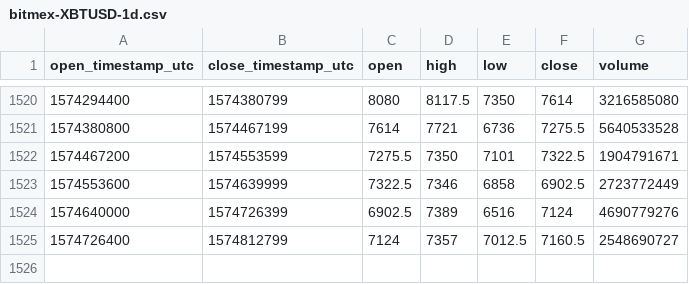
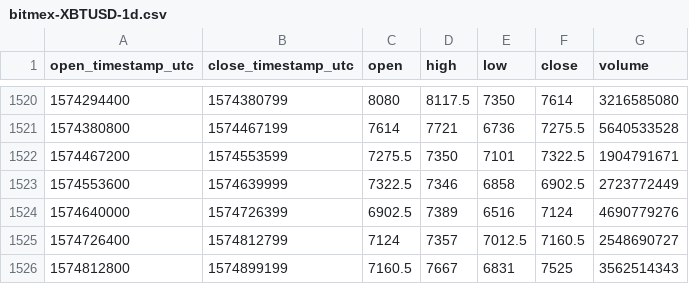
Before and after one commit to cryptobigbro/bitmex-XBTUSD, a CSV file: bitmex-XBTUSD-1d.csv, drawn as a sheet; only a part is shown, gaps mark what is left out.

Commit message:
Update OHLCV data.

```diff
--- a/bitmex-XBTUSD-1d.csv
+++ b/bitmex-XBTUSD-1d.csv
@@ -1525 +1525,2 @@ open_timestamp_utc,close_timestamp_utc,open,high,low,close,volume
 1574726400,1574812799,7124,7357,7012.5,7160.5,2548690727
+1574812800,1574899199,7160.5,7667,6831,7525,3562514343
```
Also changed, not shown: 1 other file.
